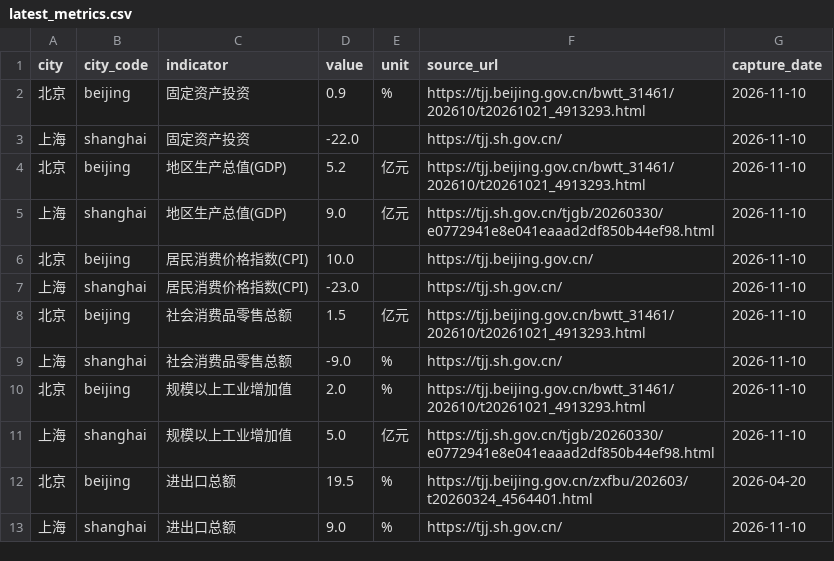
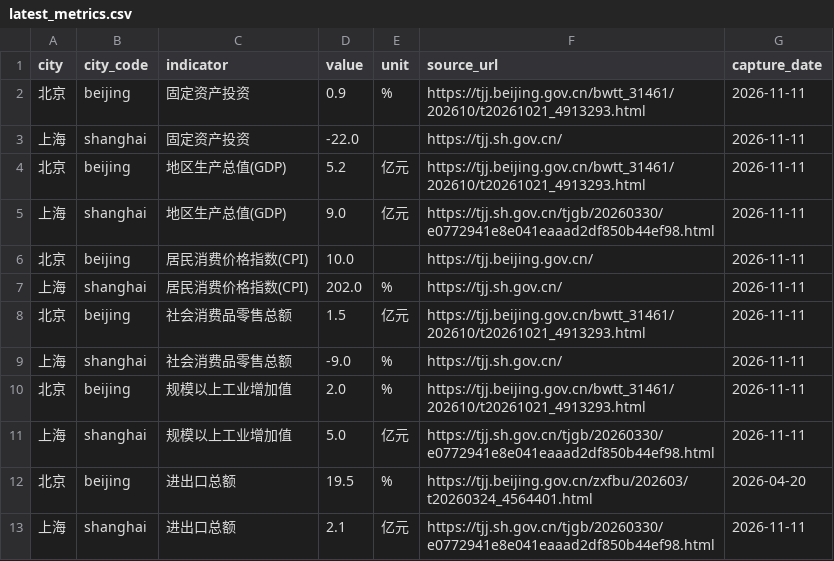
Before and after one commit to verymark/bj-sh-dashboard, a CSV file: data/latest_metrics.csv, drawn as a sheet.

```diff
--- a/data/latest_metrics.csv
+++ b/data/latest_metrics.csv
@@ -1,13 +1,13 @@
 city,city_code,indicator,value,unit,source_url,capture_date
-北京,beijing,固定资产投资,0.9,%,https://tjj.beijing.gov.cn/bwtt_31461/202610/t20261021_4913293.html,2026-11-10
-上海,shanghai,固定资产投资,-22.0,,https://tjj.sh.gov.cn/,2026-11-10
-北京,beijing,地区生产总值(GDP),5.2,亿元,https://tjj.beijing.gov.cn/bwtt_31461/202610/t20261021_4913293.html,2026-11-10
-上海,shanghai,地区生产总值(GDP),9.0,亿元,https://tjj.sh.gov.cn/tjgb/20260330/e0772941e8e041eaaad2df850b44ef98.html,2026-11-10
-北京,beijing,居民消费价格指数(CPI),10.0,,https://tjj.beijing.gov.cn/,2026-11-10
-上海,shanghai,居民消费价格指数(CPI),-23.0,,https://tjj.sh.gov.cn/,2026-11-10
-北京,beijing,社会消费品零售总额,1.5,亿元,https://tjj.beijing.gov.cn/bwtt_31461/202610/t20261021_4913293.html,2026-11-10
-上海,shanghai,社会消费品零售总额,-9.0,%,https://tjj.sh.gov.cn/,2026-11-10
-北京,beijing,规模以上工业增加值,2.0,%,https://tjj.beijing.gov.cn/bwtt_31461/202610/t20261021_4913293.html,2026-11-10
-上海,shanghai,规模以上工业增加值,5.0,亿元,https://tjj.sh.gov.cn/tjgb/20260330/e0772941e8e041eaaad2df850b44ef98.html,2026-11-10
+北京,beijing,固定资产投资,0.9,%,https://tjj.beijing.gov.cn/bwtt_31461/202610/t20261021_4913293.html,2026-11-11
+上海,shanghai,固定资产投资,-22.0,,https://tjj.sh.gov.cn/,2026-11-11
+北京,beijing,地区生产总值(GDP),5.2,亿元,https://tjj.beijing.gov.cn/bwtt_31461/202610/t20261021_4913293.html,2026-11-11
+上海,shanghai,地区生产总值(GDP),9.0,亿元,https://tjj.sh.gov.cn/tjgb/20260330/e0772941e8e041eaaad2df850b44ef98.html,2026-11-11
+北京,beijing,居民消费价格指数(CPI),10.0,,https://tjj.beijing.gov.cn/,2026-11-11
+上海,shanghai,居民消费价格指数(CPI),202.0,%,https://tjj.sh.gov.cn/,2026-11-11
+北京,beijing,社会消费品零售总额,1.5,亿元,https://tjj.beijing.gov.cn/bwtt_31461/202610/t20261021_4913293.html,2026-11-11
+上海,shanghai,社会消费品零售总额,-9.0,%,https://tjj.sh.gov.cn/,2026-11-11
+北京,beijing,规模以上工业增加值,2.0,%,https://tjj.beijing.gov.cn/bwtt_31461/202610/t20261021_4913293.html,2026-11-11
+上海,shanghai,规模以上工业增加值,5.0,亿元,https://tjj.sh.gov.cn/tjgb/20260330/e0772941e8e041eaaad2df850b44ef98.html,2026-11-11
 北京,beijing,进出口总额,19.5,%,https://tjj.beijing.gov.cn/zxfbu/202603/t20260324_4564401.html,2026-04-20
-上海,shanghai,进出口总额,9.0,%,https://tjj.sh.gov.cn/,2026-11-10
+上海,shanghai,进出口总额,2.1,亿元,https://tjj.sh.gov.cn/tjgb/20260330/e0772941e8e041eaaad2df850b44ef98.html,2026-11-11
```
Also changed, not shown: data/history.csv, 2 other files.
